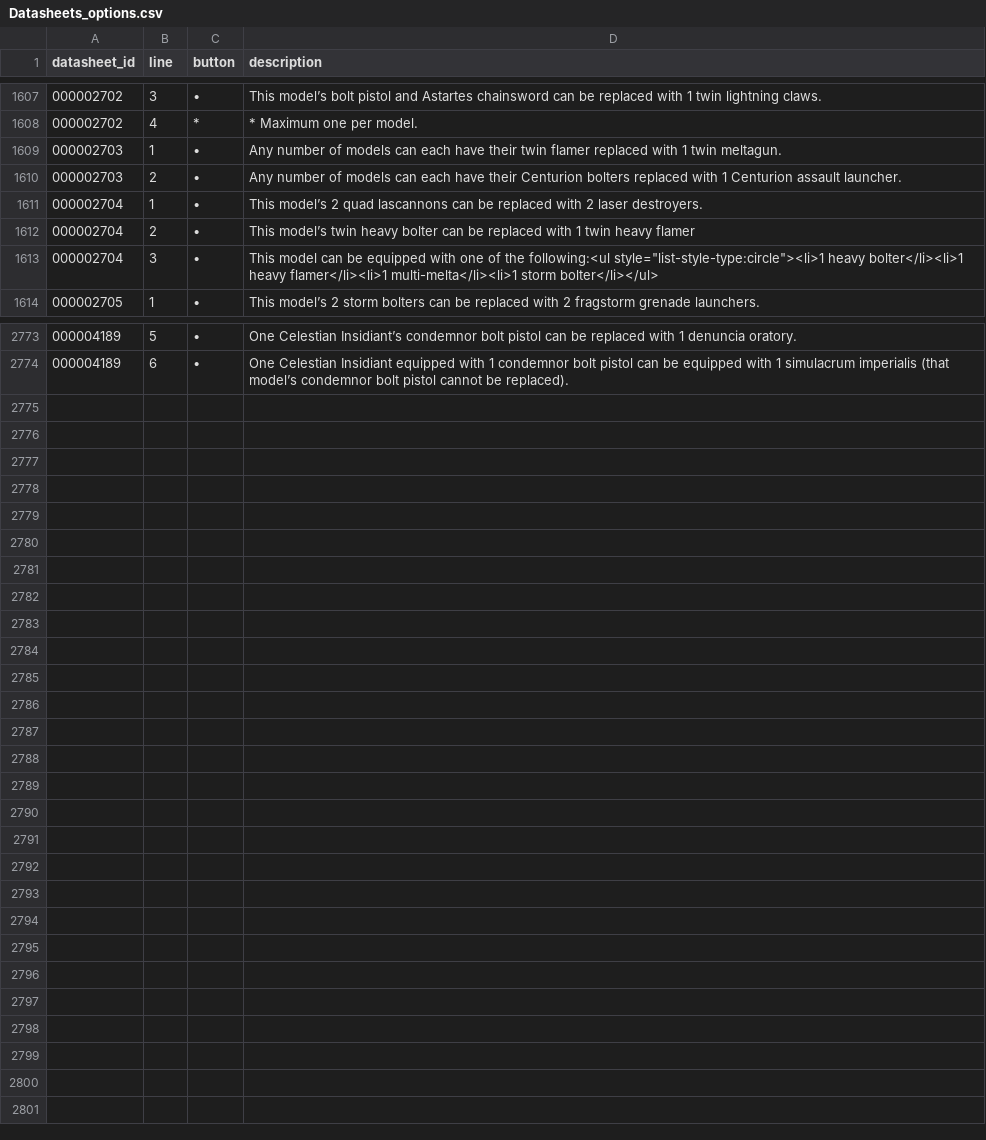
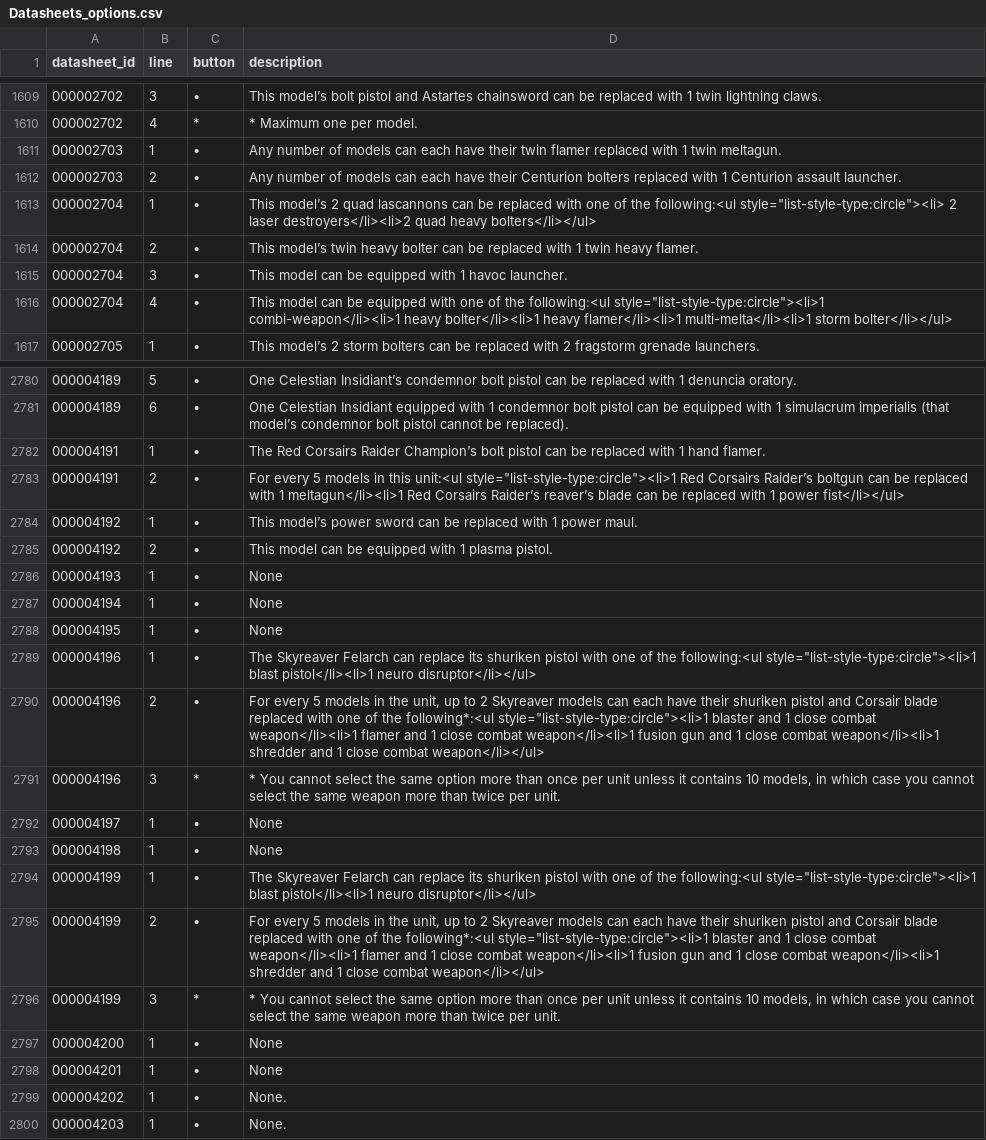
Before and after one commit to ALydh/super-doodle, a CSV file: data/wp40k/Datasheets_options.csv, drawn as a sheet; only a part is shown, gaps mark what is left out; the diff covers the shown part only.

```diff
--- a/data/wp40k/Datasheets_options.csv
+++ b/data/wp40k/Datasheets_options.csv
@@ -1610,5 +1612,6 @@
 000002703|2|•|Any number of models can each have their Centurion bolters replaced with 1 Centurion assault launcher.|
-000002704|1|•|This model’s 2 quad lascannons can be replaced with 2 laser destroyers.|
-000002704|2|•|This model’s twin heavy bolter can be replaced with 1 twin heavy flamer|
-000002704|3|•|This model can be equipped with one of the following:<ul style="list-style-type:circle"><li>1 heavy bolter</li><li>1 heavy flamer</li><li>1 multi-melta</li><li>1 storm bolter</li></ul>|
+000002704|1|•|This model’s 2 quad lascannons can be replaced with one of the following:<ul style="list-style-type:circle"><li> 2 laser destroyers</li><li>2 quad heavy bolters</li></ul>|
+000002704|2|•|This model’s twin heavy bolter can be replaced with 1 twin heavy flamer.|
+000002704|3|•|This model can be equipped with 1 havoc launcher.|
+000002704|4|•|This model can be equipped with one of the following:<ul style="list-style-type:circle"><li>1 combi-weapon</li><li>1 heavy bolter</li><li>1 heavy flamer</li><li>1 multi-melta</li><li>1 storm bolter</li></ul>|
 000002705|1|•|This model’s 2 storm bolters can be replaced with 2 fragstorm grenade launchers.|
@@ -2774 +2781,20 @@
 000004189|6|•|One Celestian Insidiant equipped with 1 condemnor bolt pistol can be equipped with 1 simulacrum imperialis (that model’s condemnor bolt pistol cannot be replaced).|
+000004191|1|•|The Red Corsairs Raider Champion’s bolt pistol can be replaced with 1 hand flamer.|
+000004191|2|•|For every 5 models in this unit:<ul style="list-style-type:circle"><li>1 Red Corsairs Raider’s boltgun can be replaced with 1 meltagun</li><li>1 Red Corsairs Raider’s reaver’s blade can be replaced with 1 power fist</li></ul>|
+000004192|1|•|This model’s power sword can be replaced with 1 power maul.|
+000004192|2|•|This model can be equipped with 1 plasma pistol.|
+000004193|1|•|None|
+000004194|1|•|None|
+000004195|1|•|None|
+000004196|1|•|The Skyreaver Felarch can replace its shuriken pistol with one of the following:<ul style="list-style-type:circle"><li>1  blast pistol</li><li>1 neuro disruptor</li></ul>|
+000004196|2|•|For every 5 models in the unit, up to 2 Skyreaver models can each have their shuriken pistol and Corsair blade replaced with one of the following*:<ul style="list-style-type:circle"><li>1 blaster and 1 close combat weapon</li><li>1 flamer and 1 close combat weapon</li><li>1 fusion gun and 1 close combat weapon</li><li>1 shredder and 1 close combat weapon</li></ul>|
+000004196|3|*|* You cannot select the same option more than once per unit unless it contains 10 models, in which case you cannot select the same weapon more than twice per unit.|
+000004197|1|•|None|
+000004198|1|•|None|
+000004199|1|•|The Skyreaver Felarch can replace its shuriken pistol with one of the following:<ul style="list-style-type:circle"><li>1  blast pistol</li><li>1 neuro disruptor</li></ul>|
+000004199|2|•|For every 5 models in the unit, up to 2 Skyreaver models can each have their shuriken pistol and Corsair blade replaced with one of the following*:<ul style="list-style-type:circle"><li>1 blaster and 1 close combat weapon</li><li>1 flamer and 1 close combat weapon</li><li>1 fusion gun and 1 close combat weapon</li><li>1 shredder and 1 close combat weapon</li></ul>|
+000004199|3|*|* You cannot select the same option more than once per unit unless it contains 10 models, in which case you cannot select the same weapon more than twice per unit.|
+000004200|1|•|None|
+000004201|1|•|None|
+000004202|1|•|None.|
+000004203|1|•|None.|
```
Also changed, not shown: 6 added rows and 15 edited cells elsewhere in this file, data/wp40k/Datasheets_keywords.csv, data/wp40k/Datasheets_leader.csv, 16 other files.
